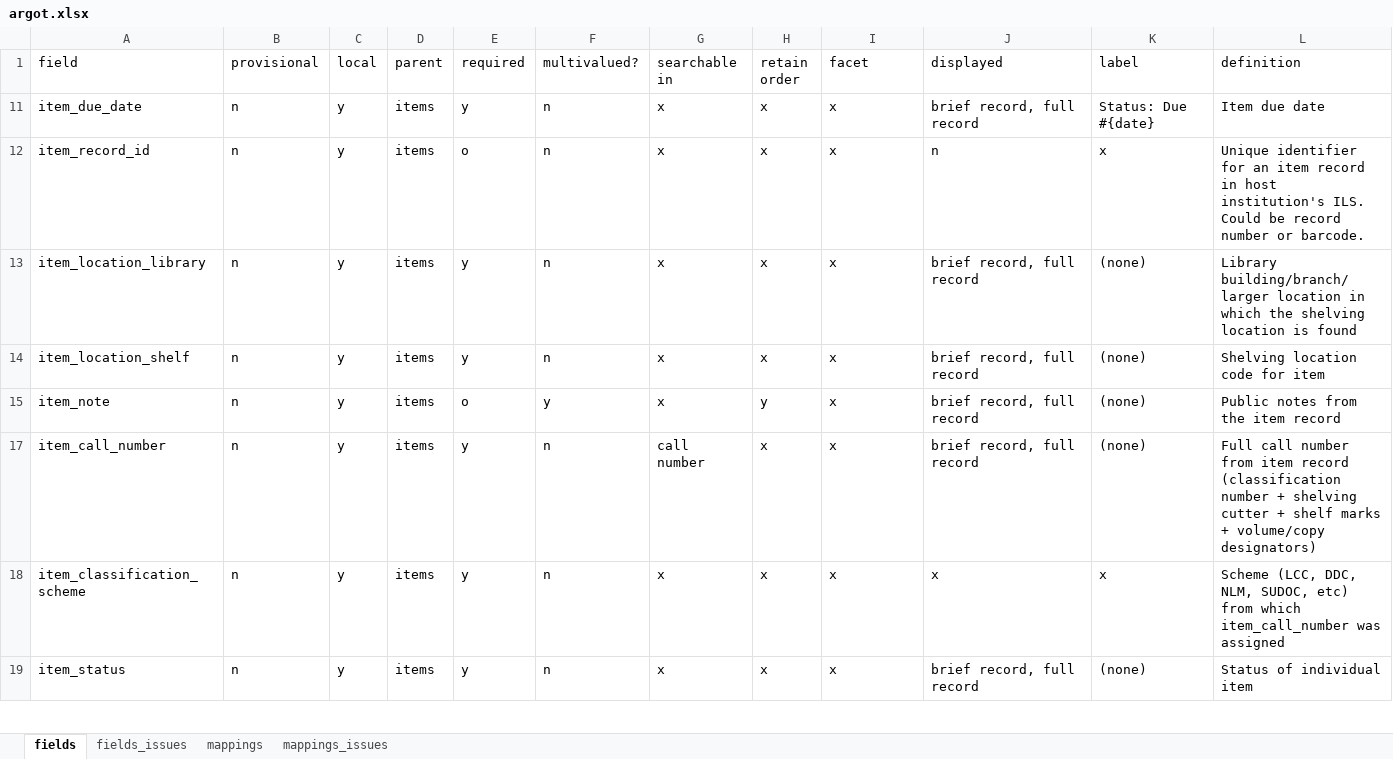
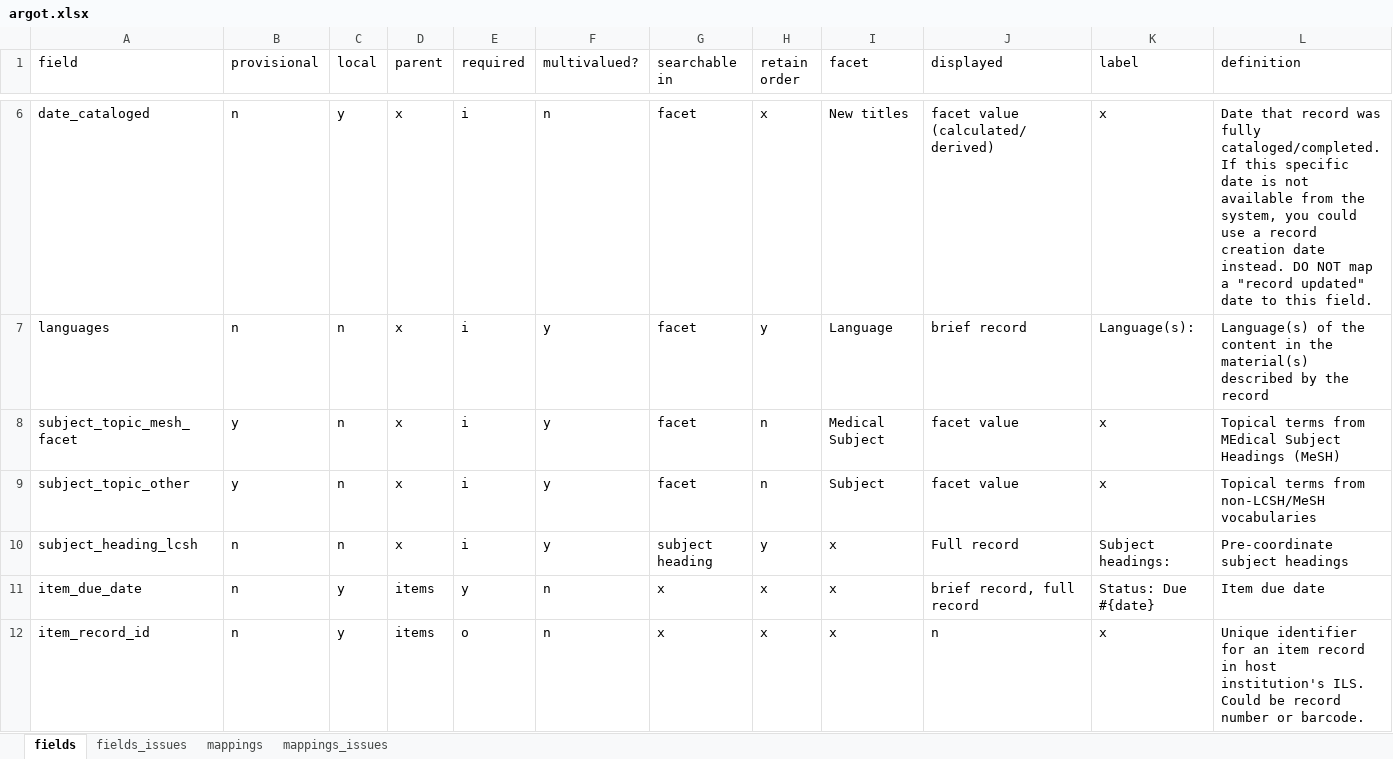
Before and after one commit to trln/data-documentation, an Excel workbook: argot/argot.xlsx, sheet fields, drawn as a sheet; only a part is shown, gaps mark what is left out; the shorter side is filled out with more unchanged rows; values as stored, in another font and other column widths than the file's, no borders; table styles not drawn; rows hold the shown columns only; the diff covers the shown part only; the diff names each change by its address in the sheet, - before the commit and + after, or states it on an @@ line.

Commit message:
mapping/docs for location facet and display

```diff
--- a/argot/argot.xlsx (sheet fields)
+++ b/argot/argot.xlsx (sheet fields)
@@ row 6 unhidden: date_cataloged | n | y | x | i | n | facet | x | New titles | facet value (calculated/derived) | x | Date that record was fully cataloged/completed. If this specific date is not available from the system, you could use a record creation date instead. DO NOT map a "record updated" date to this field. @@
@@ row 7 unhidden: languages | n | n | x | i | y | facet | y | Language | brief record | Language(s): | Language(s) of the content in the material(s) described by the record @@
@@ row 8 unhidden: subject_topic_mesh_facet | y | n | x | i | y | facet | n | Medical Subject | facet value | x | Topical terms from MEdical Subject Headings (MeSH) @@
@@ row 9 unhidden: subject_topic_other | y | n | x | i | y | facet | n | Subject | facet value | x | Topical terms from non-LCSH/MeSH vocabularies @@
@@ row 10 unhidden: subject_heading_lcsh | n | n | x | i | y | subject heading | y | x | Full record | Subject headings: | Pre-coordinate subject headings @@
```
Also changed, not shown: 1 added row and 12 hidden or unhidden rows elsewhere in this sheet, sheet mappings, sheet fields_issues, 8 other files.
